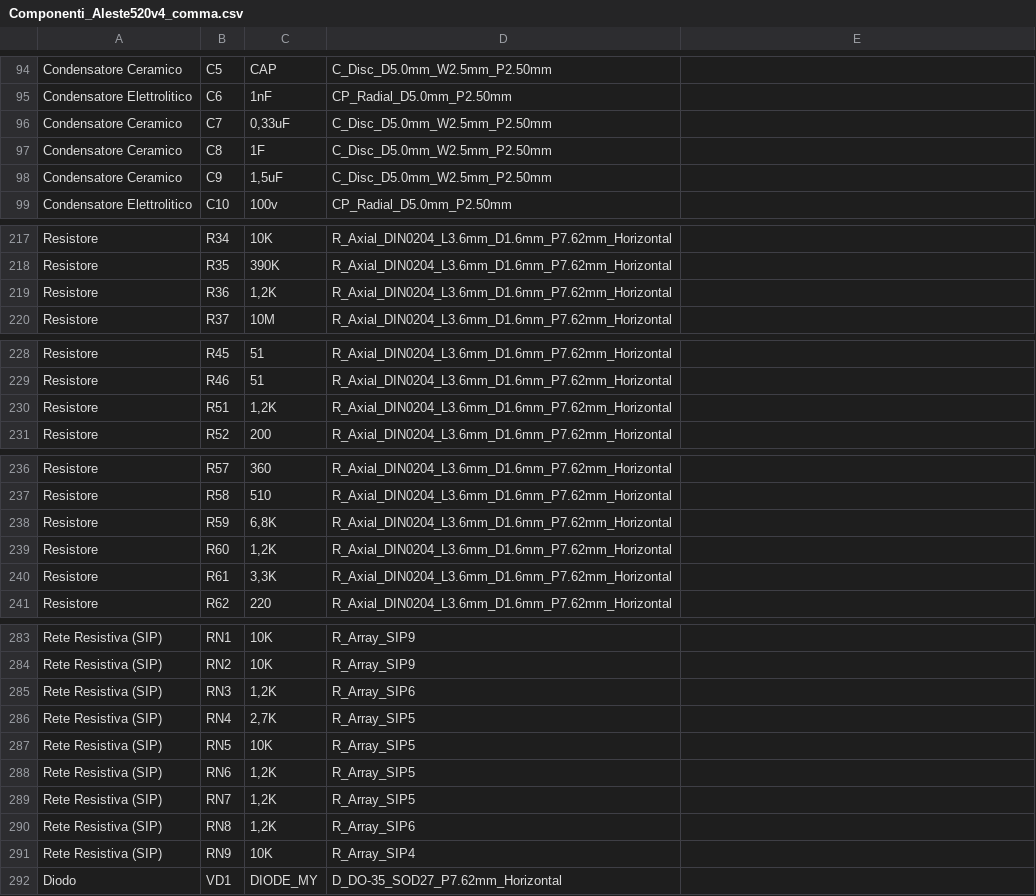
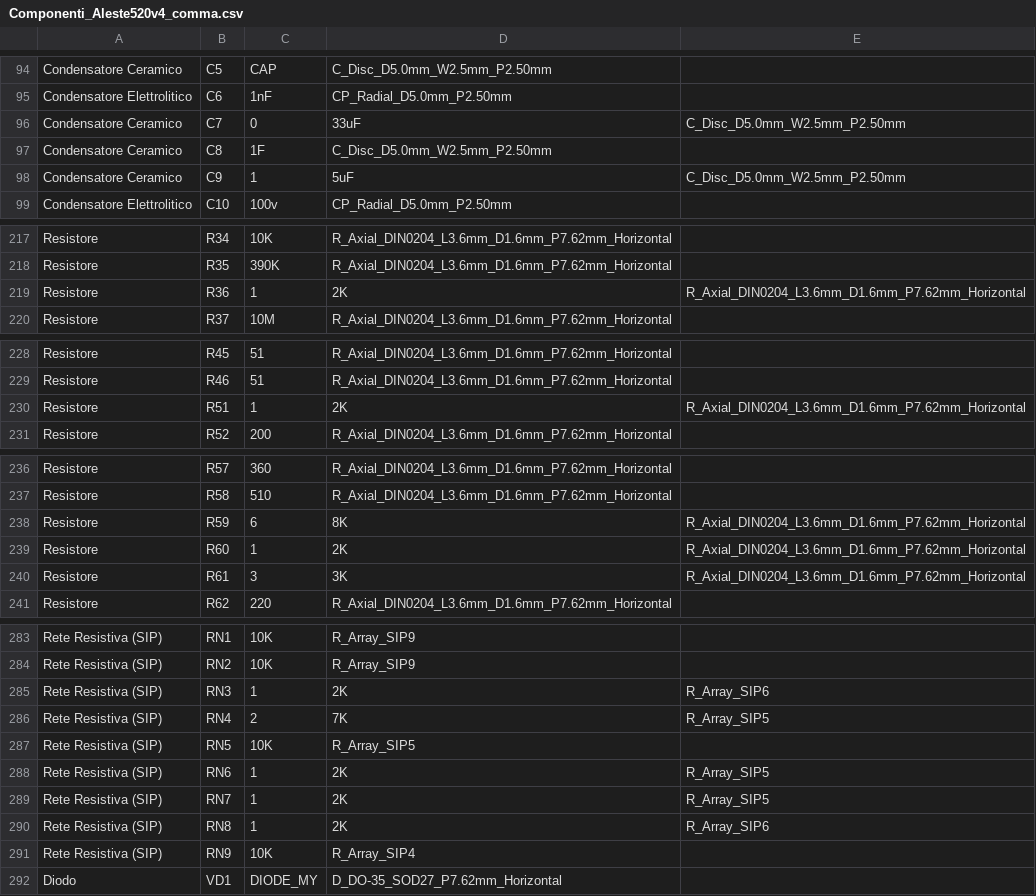
Before and after one commit to lucedoriente/Aleste520ex, a CSV file: board/Componenti_Aleste520v4_comma.csv (was Componenti_Aleste520v4_comma.csv), drawn as a sheet; only a part is shown, gaps mark what is left out; the diff covers the shown part only.

```diff
--- a/Componenti_Aleste520v4_comma.csv
+++ b/board/Componenti_Aleste520v4_comma.csv
@@ -95,5 +95,5 @@ Condensatore Ceramico,C5,CAP,C_Disc_D5.0mm_W2.5mm_P2.50mm
 Condensatore Elettrolitico,C6,1nF,CP_Radial_D5.0mm_P2.50mm
-Condensatore Ceramico,C7,"0,33uF",C_Disc_D5.0mm_W2.5mm_P2.50mm
+Condensatore Ceramico,C7,0,33uF,C_Disc_D5.0mm_W2.5mm_P2.50mm
 Condensatore Ceramico,C8,1F,C_Disc_D5.0mm_W2.5mm_P2.50mm
-Condensatore Ceramico,C9,"1,5uF",C_Disc_D5.0mm_W2.5mm_P2.50mm
+Condensatore Ceramico,C9,1,5uF,C_Disc_D5.0mm_W2.5mm_P2.50mm
 Condensatore Elettrolitico,C10,100v,CP_Radial_D5.0mm_P2.50mm
@@ -218,3 +218,3 @@ Resistore,R34,10K,R_Axial_DIN0204_L3.6mm_D1.6mm_P7.62mm_Horizontal
 Resistore,R35,390K,R_Axial_DIN0204_L3.6mm_D1.6mm_P7.62mm_Horizontal
-Resistore,R36,"1,2K",R_Axial_DIN0204_L3.6mm_D1.6mm_P7.62mm_Horizontal
+Resistore,R36,1,2K,R_Axial_DIN0204_L3.6mm_D1.6mm_P7.62mm_Horizontal
 Resistore,R37,10М,R_Axial_DIN0204_L3.6mm_D1.6mm_P7.62mm_Horizontal
@@ -229,3 +229,3 @@ Resistore,R45,51,R_Axial_DIN0204_L3.6mm_D1.6mm_P7.62mm_Horizontal
 Resistore,R46,51,R_Axial_DIN0204_L3.6mm_D1.6mm_P7.62mm_Horizontal
-Resistore,R51,"1,2K",R_Axial_DIN0204_L3.6mm_D1.6mm_P7.62mm_Horizontal
+Resistore,R51,1,2K,R_Axial_DIN0204_L3.6mm_D1.6mm_P7.62mm_Horizontal
 Resistore,R52,200,R_Axial_DIN0204_L3.6mm_D1.6mm_P7.62mm_Horizontal
@@ -237,5 +237,5 @@ Resistore,R57,360,R_Axial_DIN0204_L3.6mm_D1.6mm_P7.62mm_Horizontal
 Resistore,R58,510,R_Axial_DIN0204_L3.6mm_D1.6mm_P7.62mm_Horizontal
-Resistore,R59,"6,8K",R_Axial_DIN0204_L3.6mm_D1.6mm_P7.62mm_Horizontal
-Resistore,R60,"1,2K",R_Axial_DIN0204_L3.6mm_D1.6mm_P7.62mm_Horizontal
-Resistore,R61,"3,3K",R_Axial_DIN0204_L3.6mm_D1.6mm_P7.62mm_Horizontal
+Resistore,R59,6,8K,R_Axial_DIN0204_L3.6mm_D1.6mm_P7.62mm_Horizontal
+Resistore,R60,1,2K,R_Axial_DIN0204_L3.6mm_D1.6mm_P7.62mm_Horizontal
+Resistore,R61,3,3K,R_Axial_DIN0204_L3.6mm_D1.6mm_P7.62mm_Horizontal
 Resistore,R62,220,R_Axial_DIN0204_L3.6mm_D1.6mm_P7.62mm_Horizontal
@@ -284,8 +284,8 @@ Rete Resistiva (SIP),RN1,10K,R_Array_SIP9
 Rete Resistiva (SIP),RN2,10K,R_Array_SIP9
-Rete Resistiva (SIP),RN3,"1,2K",R_Array_SIP6
-Rete Resistiva (SIP),RN4,"2,7K",R_Array_SIP5
+Rete Resistiva (SIP),RN3,1,2K,R_Array_SIP6
+Rete Resistiva (SIP),RN4,2,7K,R_Array_SIP5
 Rete Resistiva (SIP),RN5,10K,R_Array_SIP5
-Rete Resistiva (SIP),RN6,"1,2K",R_Array_SIP5
-Rete Resistiva (SIP),RN7,"1,2K",R_Array_SIP5
-Rete Resistiva (SIP),RN8,"1,2K",R_Array_SIP6
+Rete Resistiva (SIP),RN6,1,2K,R_Array_SIP5
+Rete Resistiva (SIP),RN7,1,2K,R_Array_SIP5
+Rete Resistiva (SIP),RN8,1,2K,R_Array_SIP6
 Rete Resistiva (SIP),RN9,10K,R_Array_SIP4
```
Also changed, not shown: 1 added row and 103 edited cells elsewhere in this file, board/Componenti_Aleste520v4.csv, 31 other files.
